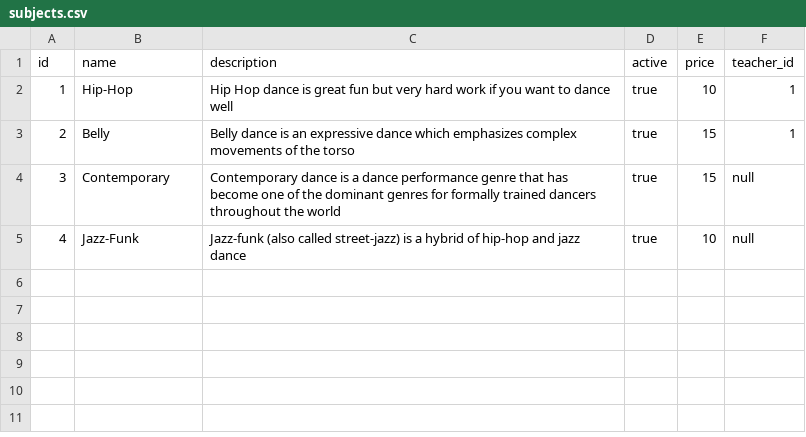
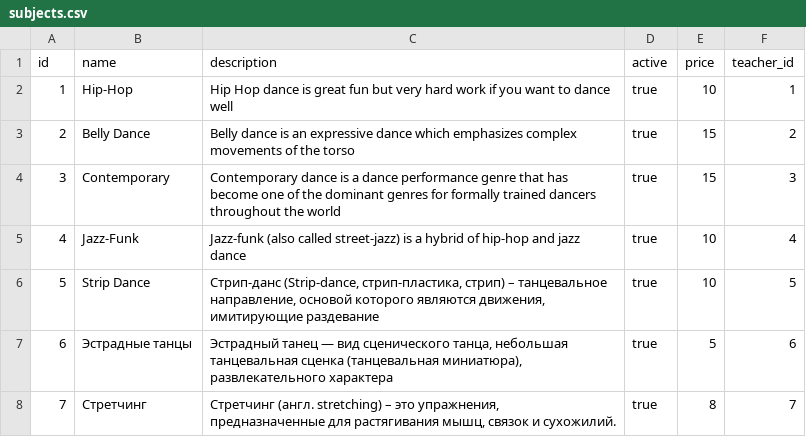
Before and after one commit to nickbarban/dc-8, a CSV file: src/main/resources/config/liquibase/subjects.csv, drawn as a sheet.

Commit message:
add test data

```diff
--- a/src/main/resources/config/liquibase/subjects.csv
+++ b/src/main/resources/config/liquibase/subjects.csv
@@ -2,4 +2,7 @@ id;name;description;active;price;teacher_id
 1;Hip-Hop;Hip Hop dance is great fun but very hard work if you want to dance well;true;10;1
-2;Belly;Belly dance is an expressive dance which emphasizes complex movements of the torso;true;15;1
-3;Contemporary;Contemporary dance is a dance performance genre that has become one of the dominant genres for formally trained dancers throughout the world;true;15;null
-4;Jazz-Funk;Jazz-funk (also called street-jazz) is a hybrid of hip-hop and jazz dance;true;10;null
+2;Belly Dance;Belly dance is an expressive dance which emphasizes complex movements of the torso;true;15;2
+3;Contemporary;Contemporary dance is a dance performance genre that has become one of the dominant genres for formally trained dancers throughout the world;true;15;3
+4;Jazz-Funk;Jazz-funk (also called street-jazz) is a hybrid of hip-hop and jazz dance;true;10;4
+5;Strip Dance;Стрип-данс (Strip-dance, стрип-пластика, стрип) – танцевальное направление, основой которого являются движения, имитирующие раздевание;true;10;5
+6;Эстрадные танцы;Эстрадный танец — вид сценического танца, небольшая танцевальная сценка (танцевальная миниатюра), развлекательного характера;true;5;6
+7;Стретчинг;Стретчинг (англ. stretching) – это упражнения, предназначенные для растягивания мышц, связок и сухожилий.;true;8;7
```
Also changed, not shown: 9 other files.
